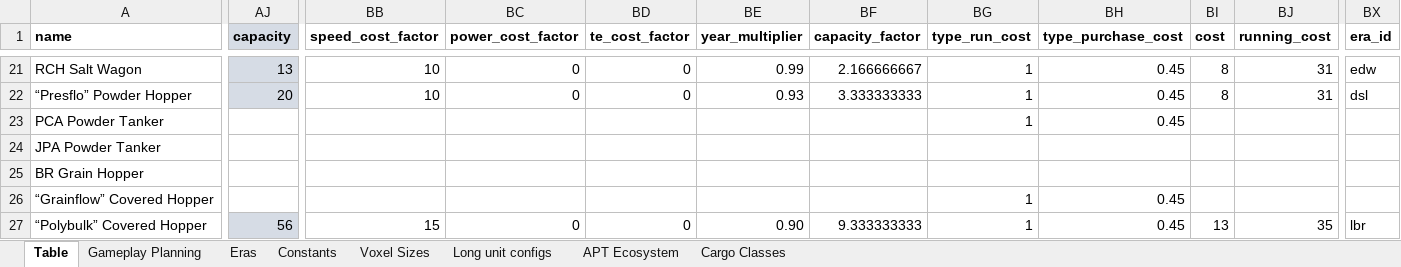
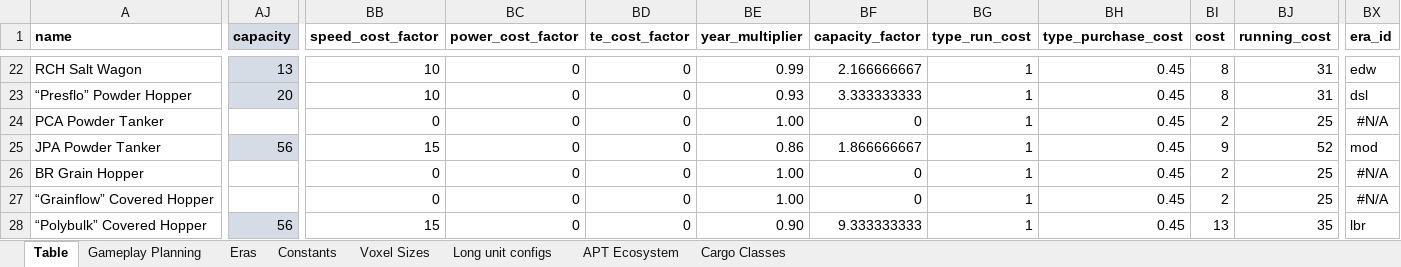
Before and after one commit to WolfieFox/timberwolfs_trains, an Excel workbook: Community 2 Tracking Table.xlsm, sheet Table, drawn as a sheet; only a part is shown, gaps mark what is left out; values as stored, in another font and other column widths than the file's, no borders; charts and pictures and conditional formats not drawn; addresses are those after the commit; the diff covers the shown part only; the diff names each change by its address in the sheet, - before the commit and + after, or states it on an @@ line.

```diff
--- a/Community 2 Tracking Table.xlsm (sheet Table)
+++ b/Community 2 Tracking Table.xlsm (sheet Table)
-BB24 (speed_cost_factor): (empty)
+BB24 (speed_cost_factor): 0
-BC24:BC27 (power_cost_factor): (empty)
+BC24:BC27 (power_cost_factor): 0
-BD24:BD27 (te_cost_factor): (empty)
+BD24:BD27 (te_cost_factor): 0
-BE24 (year_multiplier): (empty)
+BE24 (year_multiplier): 1.00
-BF24 (capacity_factor): (empty)
+BF24 (capacity_factor): 0
-BI24 (cost): (empty)
+BI24 (cost): 2
-BJ24 (running_cost): (empty)
+BJ24 (running_cost): 25
-BX24 (era_id): (empty)
+BX24 (era_id): #N/A
-AJ25 (capacity): (empty)
+AJ25 (capacity): 56
-AJ25 fill: none
+AJ25 fill: #D6DCE5
-BB25 (speed_cost_factor): (empty)
+BB25 (speed_cost_factor): 15
-BE25 (year_multiplier): (empty)
+BE25 (year_multiplier): 0.86
-BF25 (capacity_factor): (empty)
+BF25 (capacity_factor): 1.866666667
-BG25:BG26 (type_run_cost): (empty)
+BG25:BG26 (type_run_cost): 1
-BH25:BH26 (type_purchase_cost): (empty)
+BH25:BH26 (type_purchase_cost): 0.45
-BI25 (cost): (empty)
+BI25 (cost): 9
-BJ25 (running_cost): (empty)
+BJ25 (running_cost): 52
-BX25 (era_id): (empty)
+BX25 (era_id): mod
-BB26:BB27 (speed_cost_factor): (empty)
+BB26:BB27 (speed_cost_factor): 0
-BE26:BE27 (year_multiplier): (empty)
+BE26:BE27 (year_multiplier): 1.00
-BF26:BF27 (capacity_factor): (empty)
+BF26:BF27 (capacity_factor): 0
-BI26:BI27 (cost): (empty)
+BI26:BI27 (cost): 2
-BJ26:BJ27 (running_cost): (empty)
+BJ26:BJ27 (running_cost): 25
-BX26:BX27 (era_id): (empty)
+BX26:BX27 (era_id): #N/A
```
Also changed, not shown: 1 added row, 61 edited cells and cell formats elsewhere in this sheet, formulas that keep their value, 6 other files.
